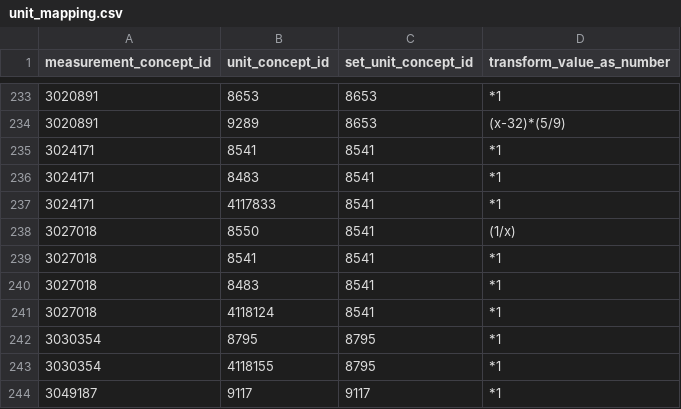
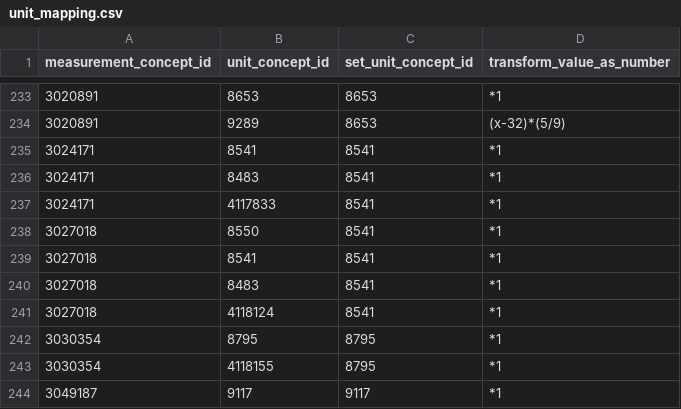
Before and after one commit to all-of-us/curation, a CSV file: data_steward/resources/unit_mapping.csv, drawn as a sheet; only a part is shown, gaps mark what is left out.

Commit message:
updated the transformation rule for min to beats/min for heart rate

```diff
--- a/data_steward/resources/unit_mapping.csv
+++ b/data_steward/resources/unit_mapping.csv
@@ -237,3 +237,3 @@ measurement_concept_id,unit_concept_id,set_unit_concept_id,transform_value_as_nu
 3024171               ,4117833        ,8541               ,"*1"
-3027018               ,8550           ,8541               ,"(1/x)"
+3027018               ,8550           ,8541               ,"*1"
 3027018               ,8541           ,8541               ,"*1"
```
